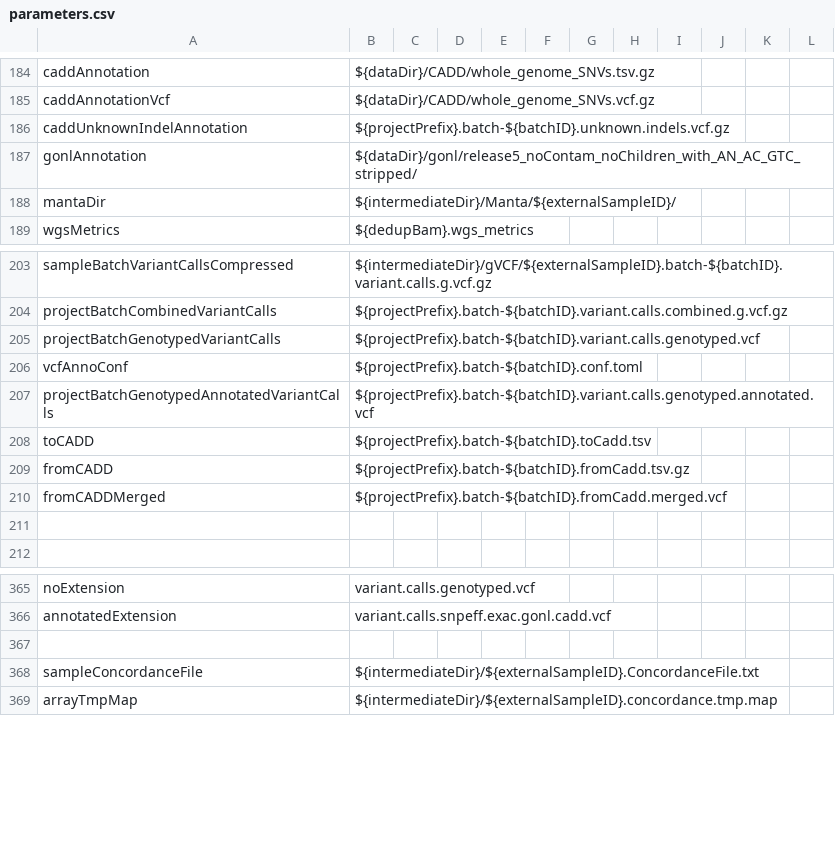
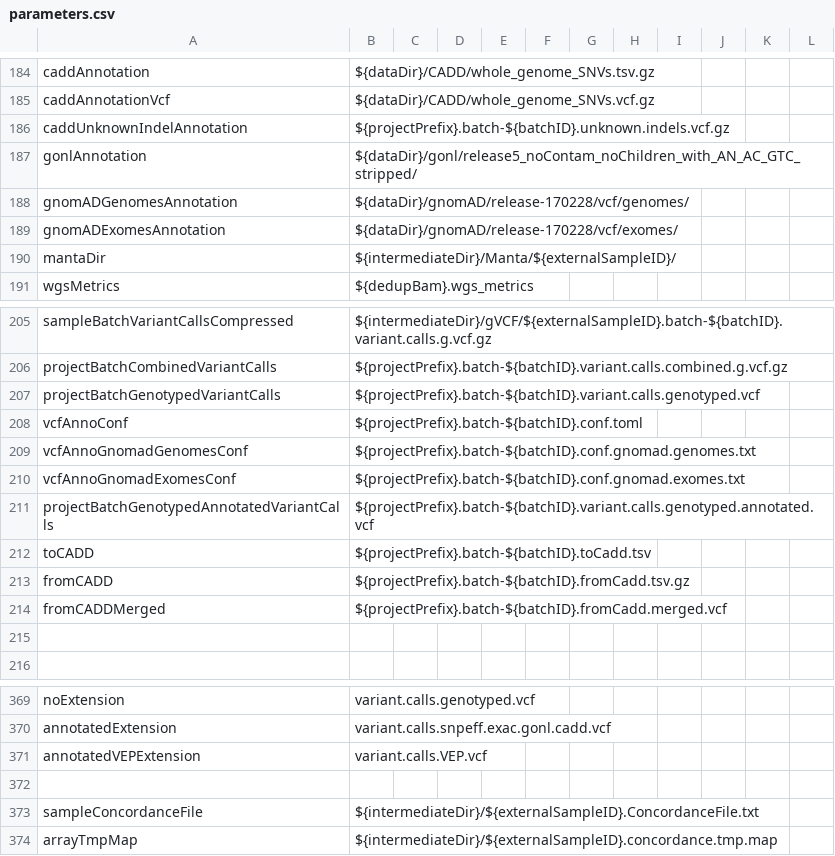
Before and after one commit to molgenis/NGS_DNA, a CSV file: parameters.csv, drawn as a sheet; only a part is shown, gaps mark what is left out.

Commit message:
updated parameters for annotation

```diff
--- a/parameters.csv
+++ b/parameters.csv
@@ -187,2 +187,4 @@ caddUnknownIndelAnnotation,${projectPrefix}.batch-${batchID}.unknown.indels.vcf.
 gonlAnnotation,${dataDir}/gonl/release5_noContam_noChildren_with_AN_AC_GTC_stripped/
+gnomADGenomesAnnotation,${dataDir}/gnomAD/release-170228/vcf/genomes/
+gnomADExomesAnnotation,${dataDir}/gnomAD/release-170228/vcf/exomes/
 mantaDir,${intermediateDir}/Manta/${externalSampleID}/
@@ -206,2 +208,4 @@ projectBatchGenotypedVariantCalls,${projectPrefix}.batch-${batchID}.variant.call
 vcfAnnoConf,${projectPrefix}.batch-${batchID}.conf.toml
+vcfAnnoGnomadGenomesConf,${projectPrefix}.batch-${batchID}.conf.gnomad.genomes.txt
+vcfAnnoGnomadExomesConf,${projectPrefix}.batch-${batchID}.conf.gnomad.exomes.txt
 projectBatchGenotypedAnnotatedVariantCalls,${projectPrefix}.batch-${batchID}.variant.calls.genotyped.annotated.vcf
@@ -366,2 +370,3 @@ noExtension,variant.calls.genotyped.vcf
 annotatedExtension,variant.calls.snpeff.exac.gonl.cadd.vcf
+annotatedVEPExtension,variant.calls.VEP.vcf
 
```
